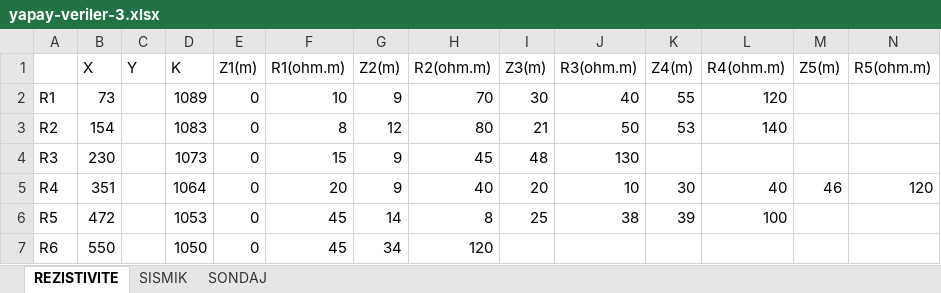
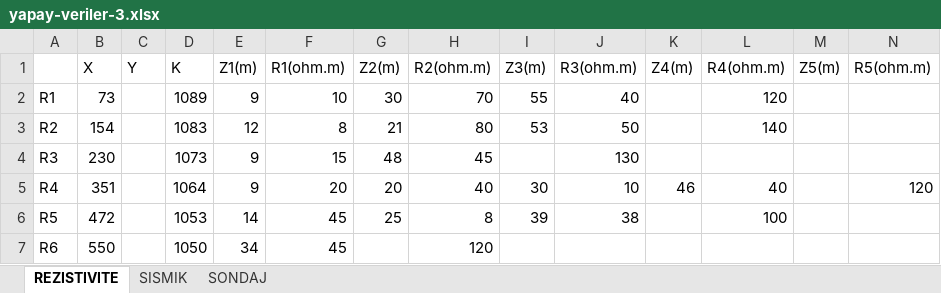
Before and after one commit to kaaner/fuzzy-msc-v2, an Excel workbook: FuzzyMsc/App_Data/Tmp/FileUploads/yapay-veriler-3.xlsx, sheet REZISTIVITE, drawn as a sheet; values as stored, in another font and other column widths than the file's, no borders; the diff names each change by its address in the sheet, - before the commit and + after, or states it on an @@ line.

```diff
--- a/FuzzyMsc/App_Data/Tmp/FileUploads/yapay-veriler-3.xlsx (sheet REZISTIVITE)
+++ b/FuzzyMsc/App_Data/Tmp/FileUploads/yapay-veriler-3.xlsx (sheet REZISTIVITE)
-E2 (Z1(m)): 0
+E2 (Z1(m)): 9
-G2 (Z2(m)): 9
+G2 (Z2(m)): 30
-I2 (Z3(m)): 30
+I2 (Z3(m)): 55
-K2 (Z4(m)): 55
+K2 (Z4(m)): (empty)
-E3 (Z1(m)): 0
+E3 (Z1(m)): 12
-G3 (Z2(m)): 12
+G3 (Z2(m)): 21
-I3 (Z3(m)): 21
+I3 (Z3(m)): 53
-K3 (Z4(m)): 53
+K3 (Z4(m)): (empty)
-E4:E5 (Z1(m)): 0
+E4:E5 (Z1(m)): 9
-G4 (Z2(m)): 9
+G4 (Z2(m)): 48
-I4 (Z3(m)): 48
+I4 (Z3(m)): (empty)
-G5 (Z2(m)): 9
+G5 (Z2(m)): 20
-I5 (Z3(m)): 20
+I5 (Z3(m)): 30
-K5 (Z4(m)): 30
+K5 (Z4(m)): 46
-M5 (Z5(m)): 46
+M5 (Z5(m)): (empty)
-E6 (Z1(m)): 0
+E6 (Z1(m)): 14
-G6 (Z2(m)): 14
+G6 (Z2(m)): 25
-I6 (Z3(m)): 25
+I6 (Z3(m)): 39
-K6 (Z4(m)): 39
+K6 (Z4(m)): (empty)
-E7 (Z1(m)): 0
+E7 (Z1(m)): 34
-G7 (Z2(m)): 34
+G7 (Z2(m)): (empty)
```
Also changed, not shown: sheet SISMIK, FuzzyMsc/App_Data/Tmp/FileUploads/burdur-jeoteknik-kesit-verileri.xlsx, FuzzyMsc/App_Data/Tmp/FileUploads/yapay-veriler-1.xlsx, 18 other files.
